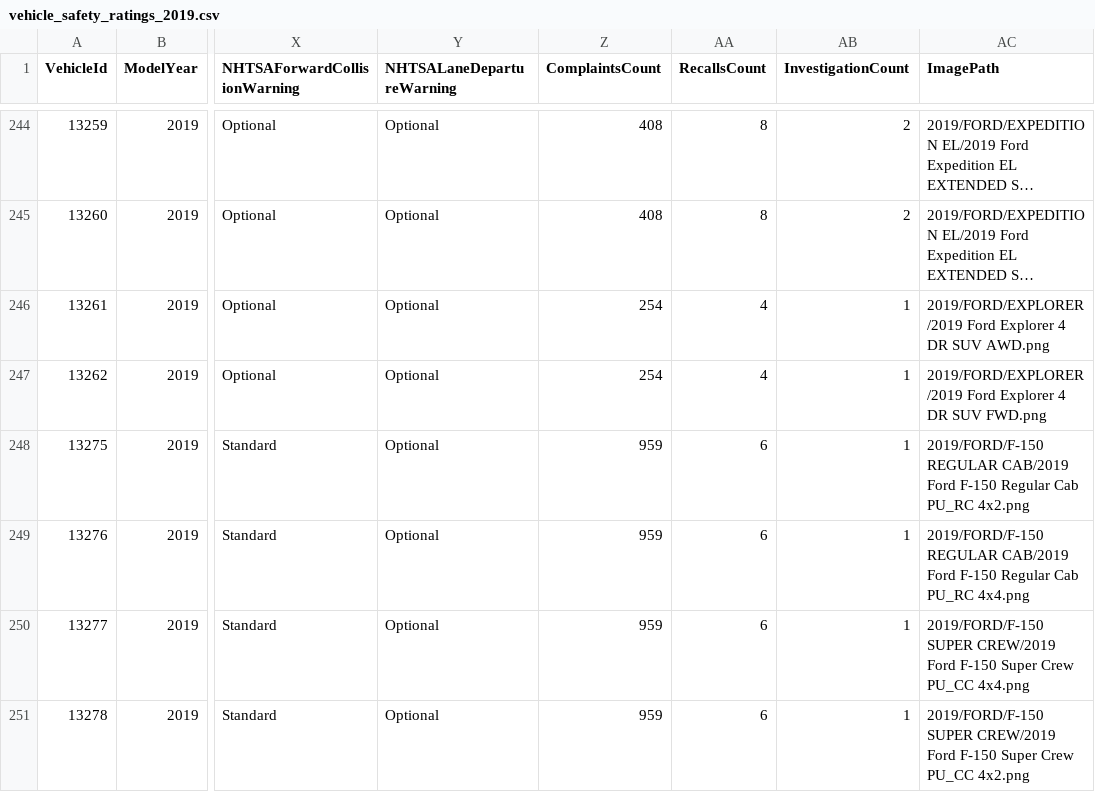
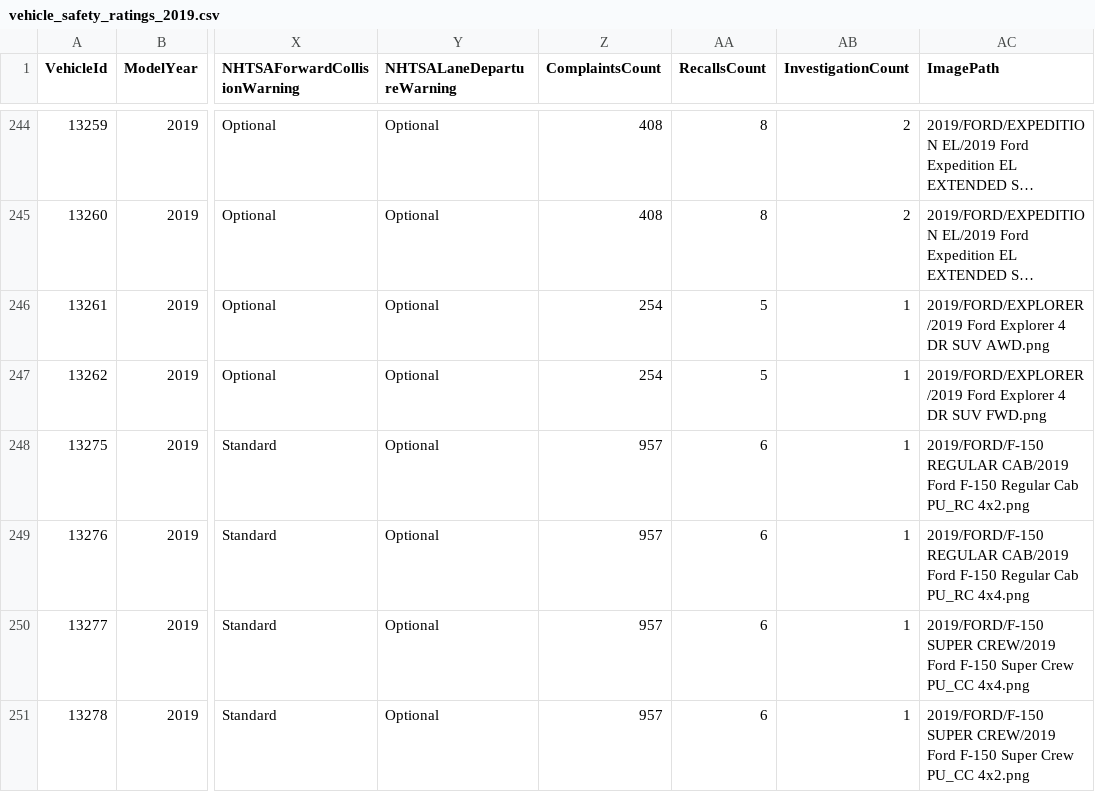
Before and after one commit to flotwig/nhtsa-data, a CSV file: vehicle_safety_ratings/vehicle_safety_ratings_2019.csv, drawn as a sheet; only a part is shown, gaps mark what is left out; long unchanged cells end in …; the diff covers the shown part only; the diff names each change by its address in the sheet, - before the commit and + after, or states it on an @@ line.

```diff
--- a/vehicle_safety_ratings/vehicle_safety_ratings_2019.csv
+++ b/vehicle_safety_ratings/vehicle_safety_ratings_2019.csv
-AA246:AA247 (RecallsCount): 4
+AA246:AA247 (RecallsCount): 5
-Z248:Z251 (ComplaintsCount): 959
+Z248:Z251 (ComplaintsCount): 957
```
Also changed, not shown: 89 edited cells elsewhere in this file, vehicle_safety_ratings/vehicle_safety_ratings_2000.csv, vehicle_safety_ratings/vehicle_safety_ratings_2003.csv, 22 other files.
